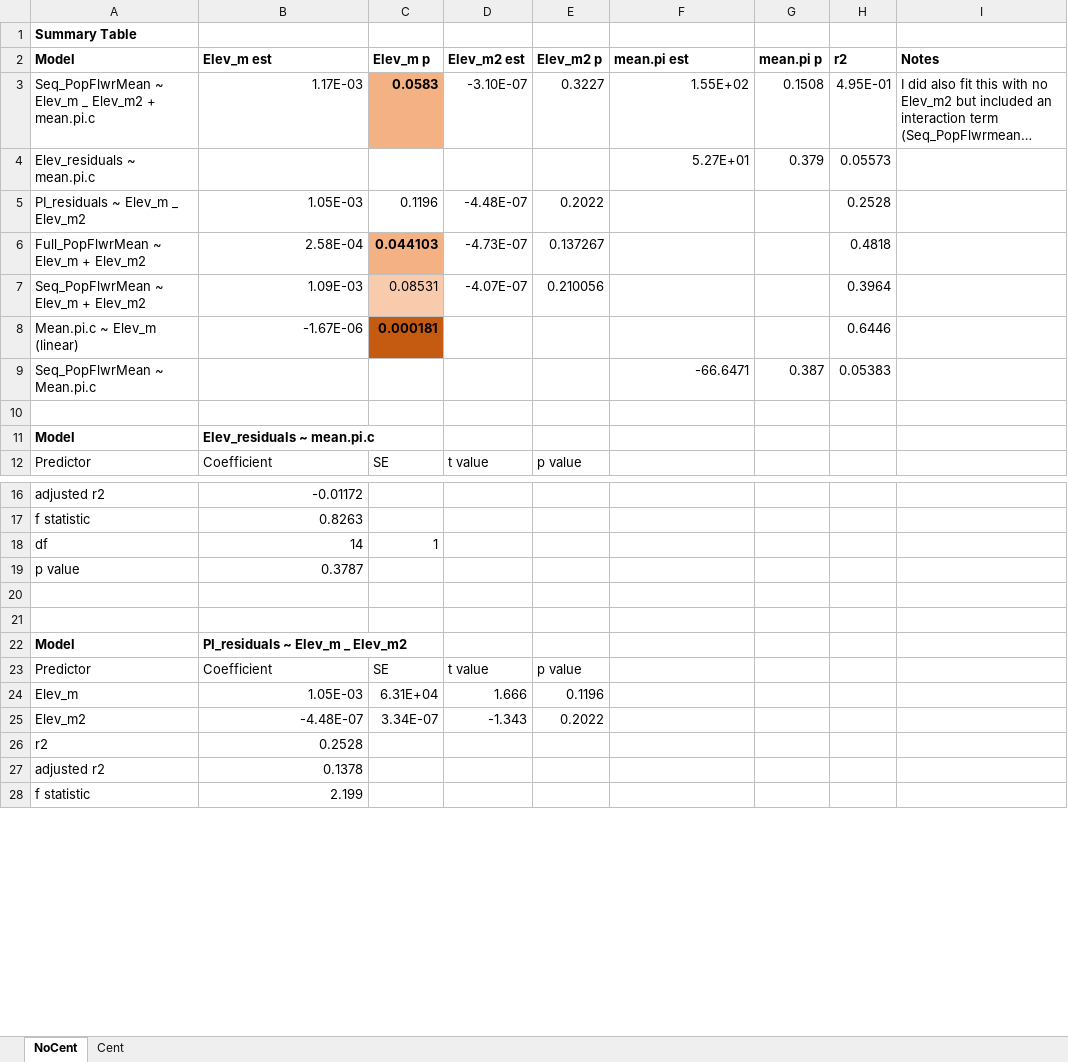
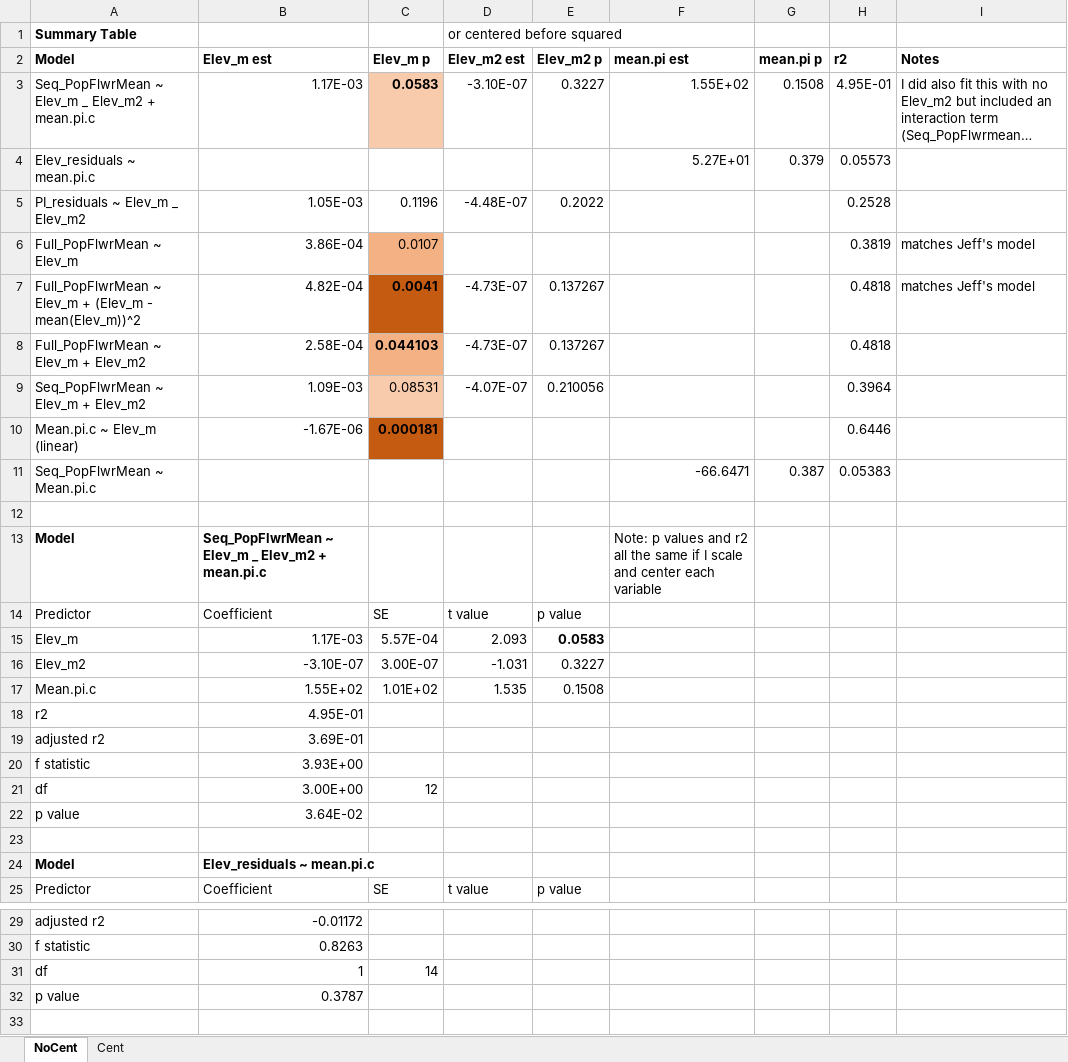
Before and after one commit to sfbuysse/A_thaliana_StamenLoss_2025, an Excel workbook: data/ModelResults.xlsx, sheet NoCent, drawn as a sheet; only a part is shown, gaps mark what is left out; the shorter side is filled out with more unchanged rows; long unchanged cells end in …; values as stored, in another font and other column widths than the file's, no borders; removed rows and columns are numbered as before the commit, all else as after; the diff covers the shown part only; the diff names each change by its address in the sheet, - before the commit and + after, or states it on an @@ line.

Commit message:
Model Noodling to match Jeff

```diff
--- a/data/ModelResults.xlsx (sheet NoCent)
+++ b/data/ModelResults.xlsx (sheet NoCent)
-D1 (Elev_m2 est): (empty)
+D1 (Elev_m2 est): or centered before squared
-C3 fill: #F4B183
+C3 fill: #F8CBAD
+row 6: Full_PopFlwrMean ~ Elev_m | 3.86E-04 | 0.0107 |  |  |  |  | 0.3819 | matches Jeff's model
+row 7: Full_PopFlwrMean ~ Elev_m + (Elev_m - mean(Elev_m))^2 | 4.82E-04 | 0.0041 | -4.73E-07 | 0.137267 |  |  | 0.4818 | matches Jeff's model
+row 12: (empty)
+row 13: Model | Seq_PopFlwrMean ~ Elev_m _ Elev_m2 + mean.pi.c |  |  |  | Note: p values and r2 all the same if I scale and center each variable
+row 14: Predictor | Coefficient | SE | t value | p value
@@ row 45 moved to row 15: Elev_m @@
@@ row 46 moved to row 16: Elev_m2 @@
@@ row 47 moved to row 17: Mean.pi.c @@
+row 18: r2 | 4.95E-01
+row 19: adjusted r2 | 3.69E-01
+row 20: f statistic | 3.93E+00
@@ row 51 moved to row 21: df @@
+row 22: p value | 3.64E-02
-B31 (Elev_m est): 14
+B31 (Elev_m est): 1
-C31 (Elev_m p): 1
+C31 (Elev_m p): 14
-row 20: (empty)
```
Also changed, not shown: 20 added rows and 11 edited cells elsewhere in this sheet, sheet Cent, 2 other files.
